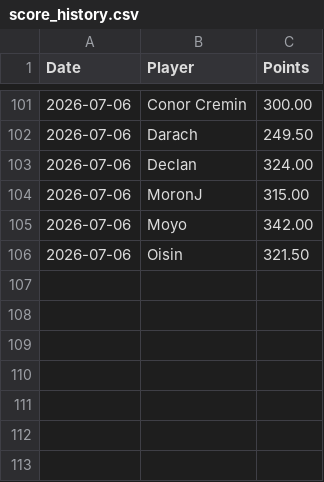
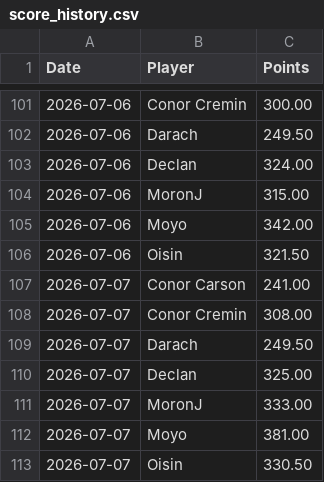
Before and after one commit to oisincarroll296/wc2026-sweepstake-BSC, a CSV file: data/score_history.csv, drawn as a sheet; only a part is shown, gaps mark what is left out; the diff names each change by its address in the sheet, - before the commit and + after, or states it on an @@ line.

```diff
--- a/data/score_history.csv
+++ b/data/score_history.csv
+row 107: 2026-07-07 | Conor Carson | 241.00
+row 108: 2026-07-07 | Conor Cremin | 308.00
+row 109: 2026-07-07 | Darach | 249.50
+row 110: 2026-07-07 | Declan | 325.00
+row 111: 2026-07-07 | MoronJ | 333.00
+row 112: 2026-07-07 | Moyo | 381.00
+row 113: 2026-07-07 | Oisin | 330.50
```
Also changed, not shown: data/match_stats.csv.
